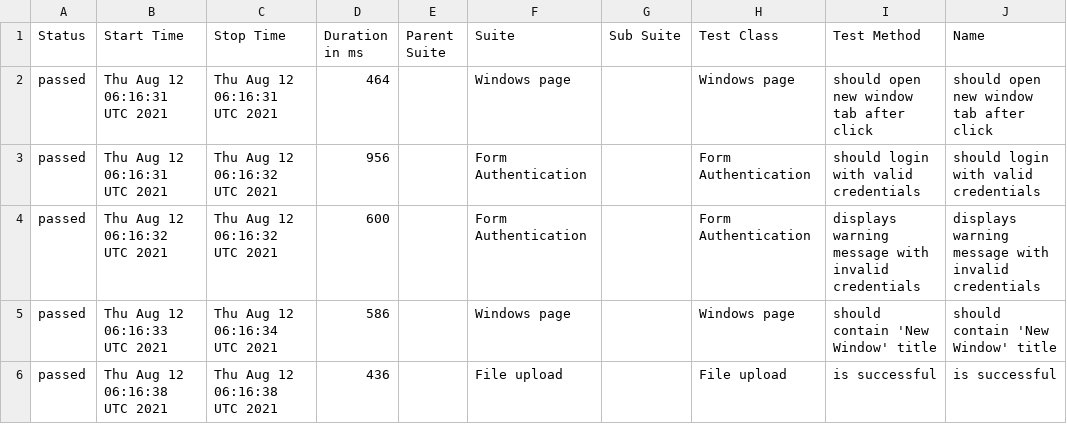
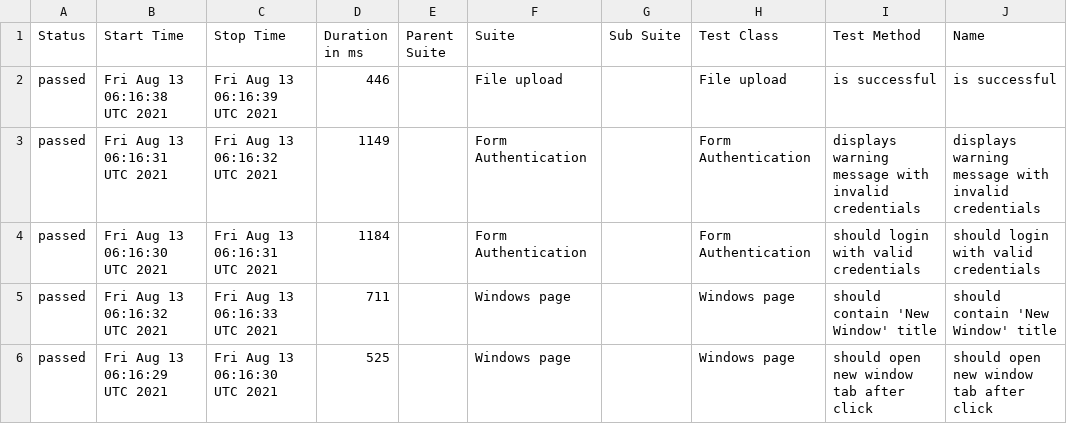
Before and after one commit to isandratskiy/webdriverio5-typescript-draft, a CSV file: data/suites.csv, drawn as a sheet; only a part is shown; the diff names each change by its address in the sheet, - before the commit and + after, or states it on an @@ line.

```diff
--- a/data/suites.csv
+++ b/data/suites.csv
-B2 (Start Time): Thu Aug 12 06:16:31 UTC 2021
+B2 (Start Time): Fri Aug 13 06:16:38 UTC 2021
-C2 (Stop Time): Thu Aug 12 06:16:31 UTC 2021
+C2 (Stop Time): Fri Aug 13 06:16:39 UTC 2021
-D2 (Duration in ms): 464
+D2 (Duration in ms): 446
-F2 (Suite): Windows page
+F2 (Suite): File upload
-H2 (Test Class): Windows page
+H2 (Test Class): File upload
-I2 (Test Method): should open new window tab after click
+I2 (Test Method): is successful
-J2 (Name): should open new window tab after click
+J2 (Name): is successful
-B3 (Start Time): Thu Aug 12 06:16:31 UTC 2021
+B3 (Start Time): Fri Aug 13 06:16:31 UTC 2021
-C3 (Stop Time): Thu Aug 12 06:16:32 UTC 2021
+C3 (Stop Time): Fri Aug 13 06:16:32 UTC 2021
-D3 (Duration in ms): 956
+D3 (Duration in ms): 1149
-I3 (Test Method): should login with valid credentials
+I3 (Test Method): displays warning message with invalid credentials
-J3 (Name): should login with valid credentials
+J3 (Name): displays warning message with invalid credentials
-B4 (Start Time): Thu Aug 12 06:16:32 UTC 2021
+B4 (Start Time): Fri Aug 13 06:16:30 UTC 2021
-C4 (Stop Time): Thu Aug 12 06:16:32 UTC 2021
+C4 (Stop Time): Fri Aug 13 06:16:31 UTC 2021
-D4 (Duration in ms): 600
+D4 (Duration in ms): 1184
-I4 (Test Method): displays warning message with invalid credentials
+I4 (Test Method): should login with valid credentials
-J4 (Name): displays warning message with invalid credentials
+J4 (Name): should login with valid credentials
-B5 (Start Time): Thu Aug 12 06:16:33 UTC 2021
+B5 (Start Time): Fri Aug 13 06:16:32 UTC 2021
-C5 (Stop Time): Thu Aug 12 06:16:34 UTC 2021
+C5 (Stop Time): Fri Aug 13 06:16:33 UTC 2021
-D5 (Duration in ms): 586
+D5 (Duration in ms): 711
-B6 (Start Time): Thu Aug 12 06:16:38 UTC 2021
+B6 (Start Time): Fri Aug 13 06:16:29 UTC 2021
-C6 (Stop Time): Thu Aug 12 06:16:38 UTC 2021
+C6 (Stop Time): Fri Aug 13 06:16:30 UTC 2021
-D6 (Duration in ms): 436
+D6 (Duration in ms): 525
-F6 (Suite): File upload
+F6 (Suite): Windows page
-H6 (Test Class): File upload
+H6 (Test Class): Windows page
-I6 (Test Method): is successful
+I6 (Test Method): should open new window tab after click
-J6 (Name): is successful
+J6 (Name): should open new window tab after click
```
Also changed, not shown: 18 other files.
